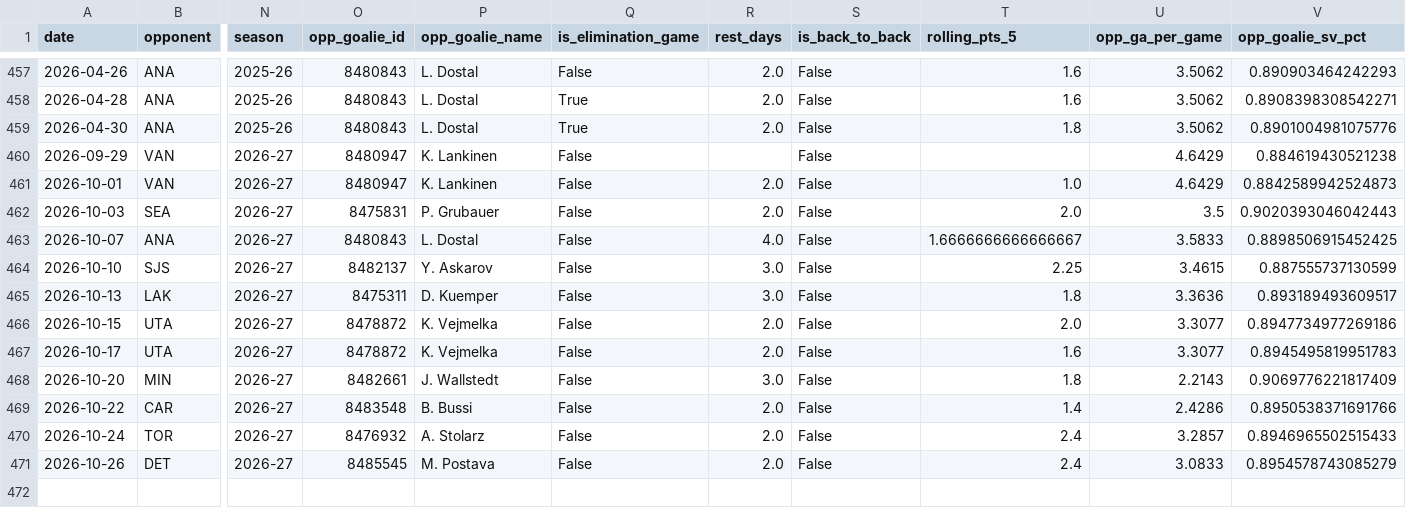
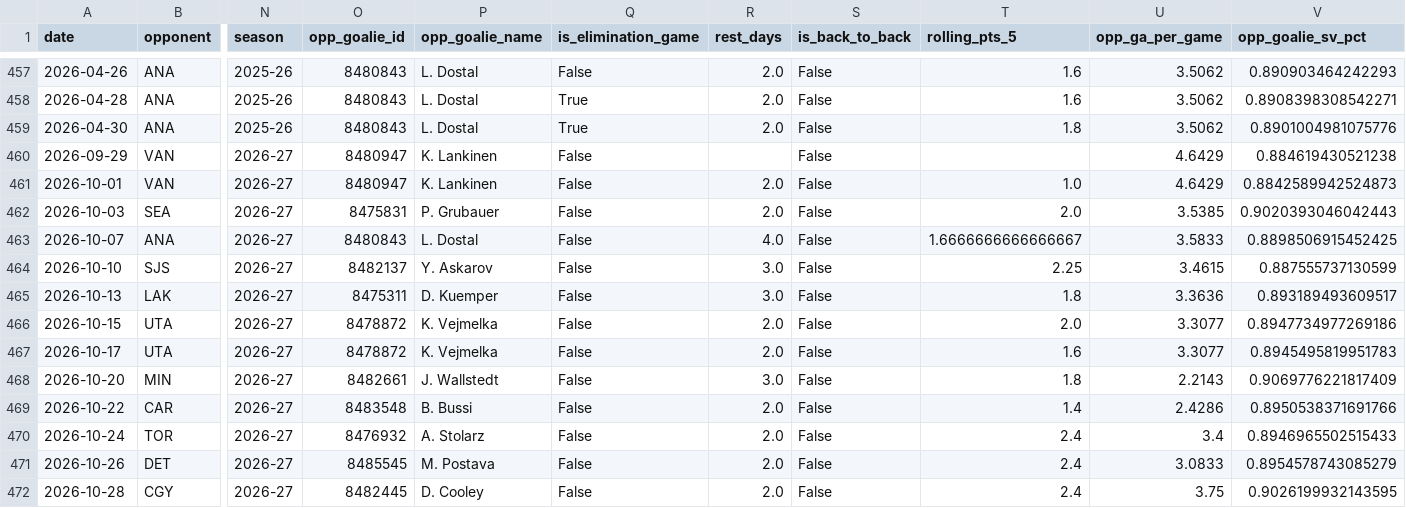
Before and after one commit to KylanHuynh7/Variance97, a CSV file: data/draisaitl_game_log_clean.csv, drawn as a sheet; only a part is shown, gaps mark what is left out; rows hold the shown columns only; the diff names each change by its address in the sheet, - before the commit and + after, or states it on an @@ line.

```diff
--- a/data/draisaitl_game_log_clean.csv
+++ b/data/draisaitl_game_log_clean.csv
-U462 (opp_ga_per_game): 3.5
+U462 (opp_ga_per_game): 3.5385
-U470 (opp_ga_per_game): 3.2857
+U470 (opp_ga_per_game): 3.4
+row 472: 2026-10-28 | CGY | 2026-27 | 8482445 | D. Cooley | False | 2.0 | False | 2.4 | 3.75 | 0.9026199932143595
```
Also changed, not shown: data/goalie_game_logs.csv, data/mackinnon_game_log_clean.csv, 10 other files.
